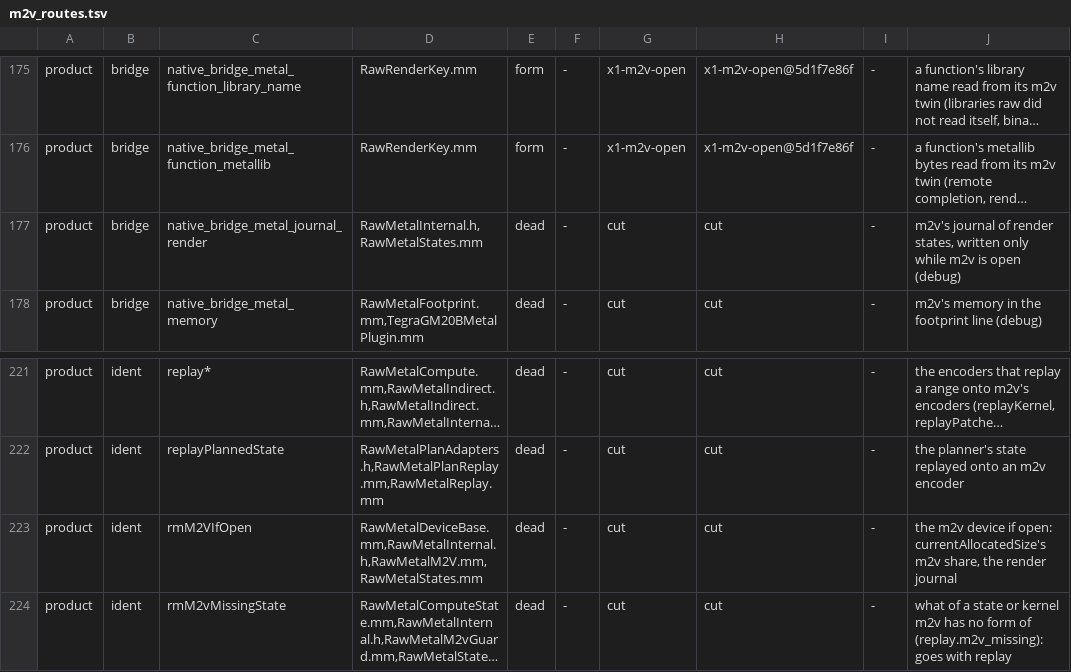
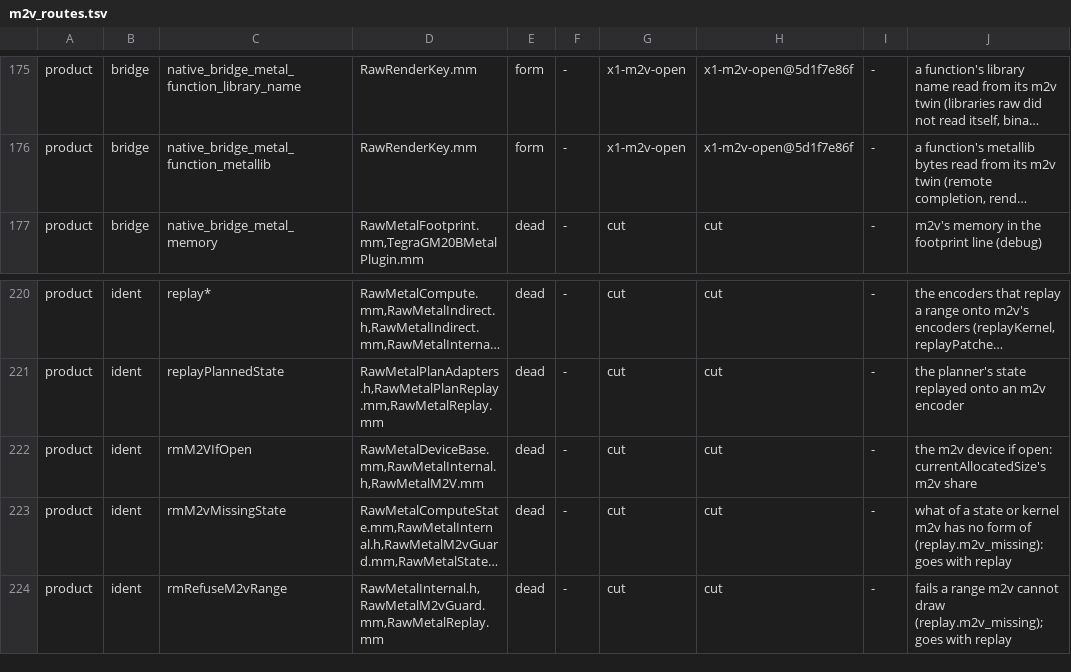
Before and after one commit to D-Radish76/ios-on-switch-lmao, a TSV file: drivers/TegraGM20BMetal/raw/plan/m2v_routes.tsv, drawn as a sheet; only a part is shown, gaps mark what is left out; the shorter side is filled out with more unchanged rows; long unchanged cells end in …; removed rows and columns are numbered as before the commit, all else as after; the diff names each change by its address in the sheet, - before the commit and + after, or states it on an @@ line.

Commit message:
The render server no longer opens m2v at boot; the debug journal makes no m2v objects
backboardd opened the m2v device on a thread of its own at start (e2e240d8b, so a first need would not wait on
Core Animation's render thread). On the last device run that open ran for 10.5 s in the middle of boot and m2v
then handled no command buffer in that process. Nothing in the raw path depended on it: raw's kernel connection
is NVK's shared one, opened by whichever caller comes first. m2v now opens only when a route needs it.

The debug journal in makeRecord called twinDescriptor on every new render state once m2v was open, which asked
m2v for a function's twin and failed gpu.raw.vertex_only_state and render_reflection. The block is deleted with
its weak import and its source-text pin.

```diff
--- a/drivers/TegraGM20BMetal/raw/plan/m2v_routes.tsv
+++ b/drivers/TegraGM20BMetal/raw/plan/m2v_routes.tsv
-row 177: product | bridge | native_bridge_metal_journal_render | RawMetalInternal.h,RawMetalStates.mm | dead | - | cut | cut | - | m2v's journal of render states, written only while m2v is open (debug)
-D222: RawMetalDeviceBase.mm,RawMetalInternal.h,RawMetalM2V.mm,RawMetalStates.mm
+D222: RawMetalDeviceBase.mm,RawMetalInternal.h,RawMetalM2V.mm
-J222: …currentAllocatedSize's m2v share, the render journal
+J222: …currentAllocatedSize's m2v share
```
Also changed, not shown: 7 other files.
